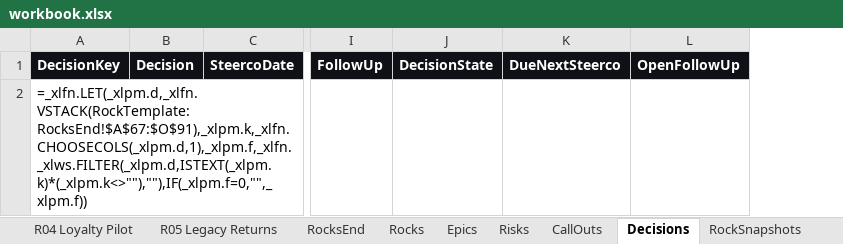
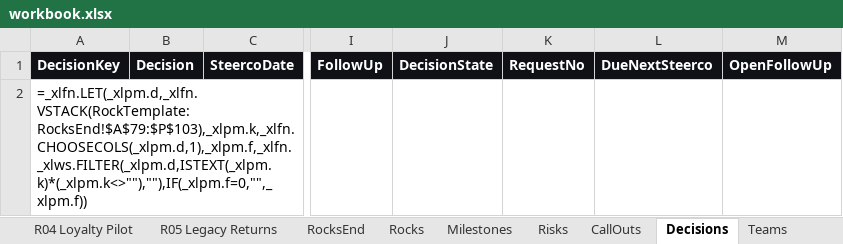
Before and after one commit to dalhhorn-ship-it/rocktracker, an Excel workbook: data/workbook.xlsx, sheet Decisions, drawn as a sheet; only a part is shown, gaps mark what is left out; values as stored, in another font and other column widths than the file's, no borders; formulas without a stored value are shown as written; the diff names each change by its address in the sheet, - before the commit and + after, or states it on an @@ line.

```diff
--- a/data/workbook.xlsx (sheet Decisions)
+++ b/data/workbook.xlsx (sheet Decisions)
-sheet tab: Epics
+sheet tab: Milestones
+sheet tab: Teams
+column K, row 1: RequestNo
-A2: =_xlfn.LET(_xlpm.d,_xlfn.VSTACK(RockTemplate:RocksEnd!$A$67:$O$91),_xlpm.k,_xlfn.CHOOSECOLS(_xlpm.d,1),_xlpm.f,_xlfn._xlws.FILTER(_xlpm.d,ISTEXT(_xlpm.k)*(_xlpm.k<>""),""),IF(_xlpm.f=0,"",_xlpm.f))
+A2: =_xlfn.LET(_xlpm.d,_xlfn.VSTACK(RockTemplate:RocksEnd!$A$79:$P$103),_xlpm.k,_xlfn.CHOOSECOLS(_xlpm.d,1),_xlpm.f,_xlfn._xlws.FILTER(_xlpm.d,ISTEXT(_xlpm.k)*(_xlpm.k<>""),""),IF(_xlpm.f=0,"",_xlpm.f))
```
Also changed, not shown: sheet R01 Checkout Speed, sheet R05 Legacy Returns, sheet RockTemplate, sheet R02 Guided Onboarding, sheet R04 Loyalty Pilot, sheet R03 Same Day Fulfilment, 9 more sheets, other sheet tabs, hidden cells, 5 other files.
